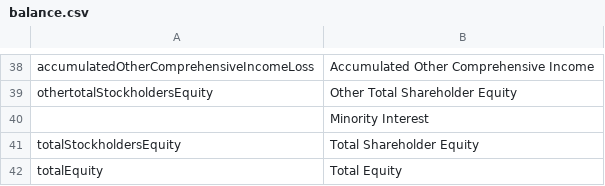
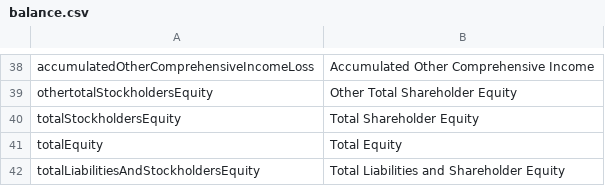
Before and after one commit to JerBouma/FinanceToolkit, a CSV file: financetoolkit/base/models/normalization/balance.csv, drawn as a sheet; only a part is shown, gaps mark what is left out; the shorter side is filled out with more unchanged rows.

Commit message:
Update balance.csv
Fixed duplicate of Minority Interest in which the first didnt have an original pointer

```diff
--- a/financetoolkit/base/models/normalization/balance.csv
+++ b/financetoolkit/base/models/normalization/balance.csv
@@ -39,3 +39,2 @@ accumulatedOtherComprehensiveIncomeLoss,Accumulated Other Comprehensive Income
 othertotalStockholdersEquity,Other Total Shareholder Equity
-,Minority Interest
 totalStockholdersEquity,Total Shareholder Equity
```
